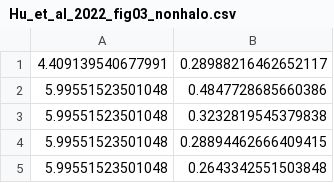
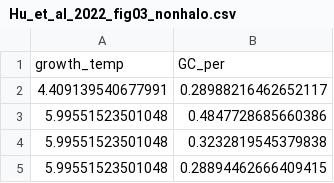
Before and after one commit to brouwern/combio2023, a CSV file: Hu_et_al_2022_fig03_nonhalo.csv, drawn as a sheet; only a part is shown; the shorter side is filled out with more unchanged rows.

Commit message:
Add files via upload

```diff
--- a/Hu_et_al_2022_fig03_nonhalo.csv
+++ b/Hu_et_al_2022_fig03_nonhalo.csv
@@ -1 +1,2 @@
+growth_temp, GC_per
 4.409139540677991, 0.28988216462652117
```
